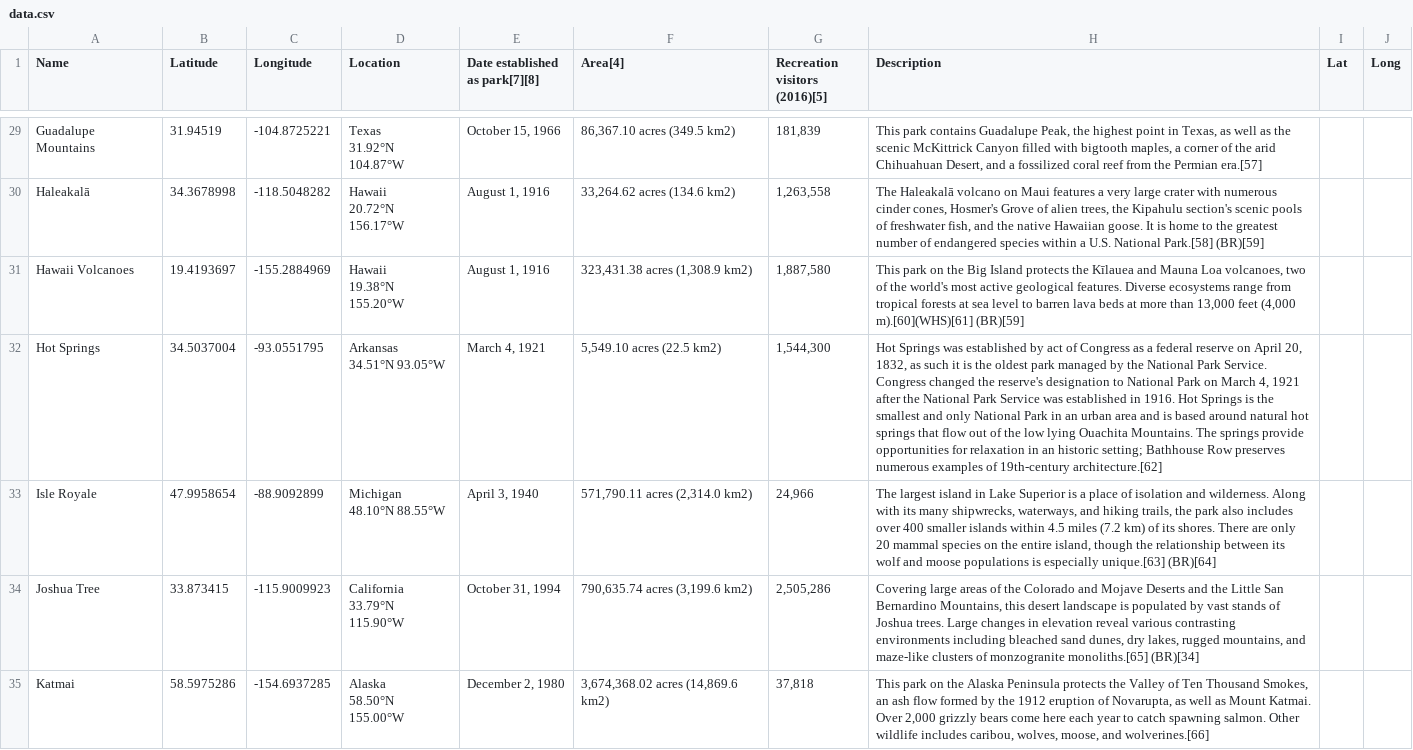
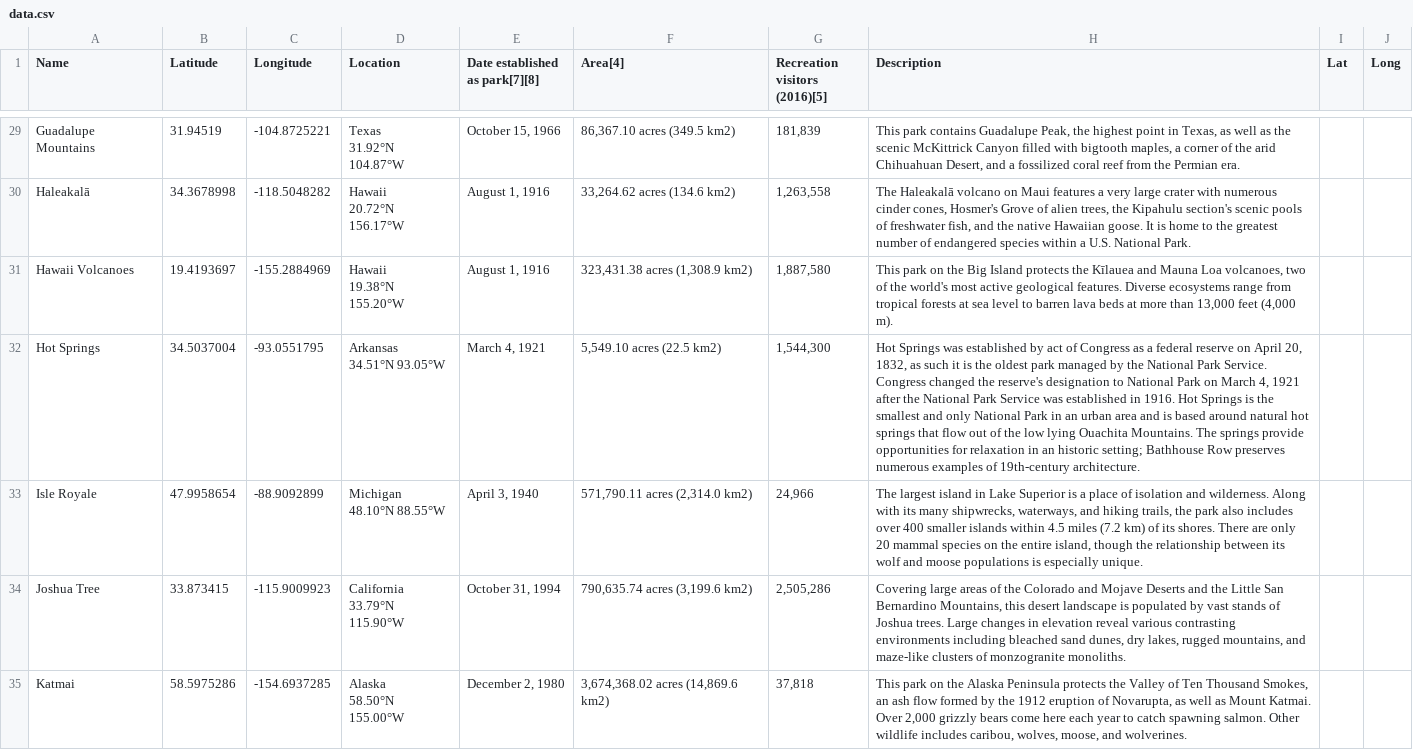
Before and after one commit to brigid-shaw/leaflet-map-simple, a CSV file: data.csv, drawn as a sheet; only a part is shown, gaps mark what is left out; the diff covers the shown part only; the diff names each change by its address in the sheet, - before the commit and + after, or states it on an @@ line.

```diff
--- a/data.csv
+++ b/data.csv
-H29 (Description): …the Permian era.[57]
+H29 (Description): …the Permian era.
-H30 (Description): …U.S. National Park.[58] (BR)[59]
+H30 (Description): …U.S. National Park.
-H31 (Description): …feet (4,000 m).[60](WHS)[61] (BR)[59]
+H31 (Description): …feet (4,000 m).
-H32 (Description): …of 19th-century architecture.[62]
+H32 (Description): …of 19th-century architecture.
-H33 (Description): …is especially unique.[63] (BR)[64]
+H33 (Description): …is especially unique.
-H34 (Description): …of monzogranite monoliths.[65] (BR)[34]
+H34 (Description): …of monzogranite monoliths.
-H35 (Description): …moose, and wolverines.[66]
+H35 (Description): …moose, and wolverines.
```
Also changed, not shown: 51 edited cells elsewhere in this file.
